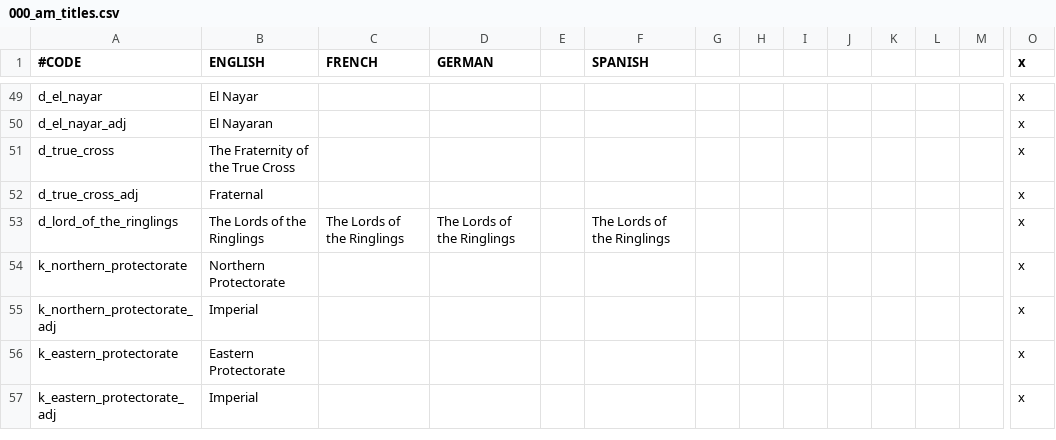
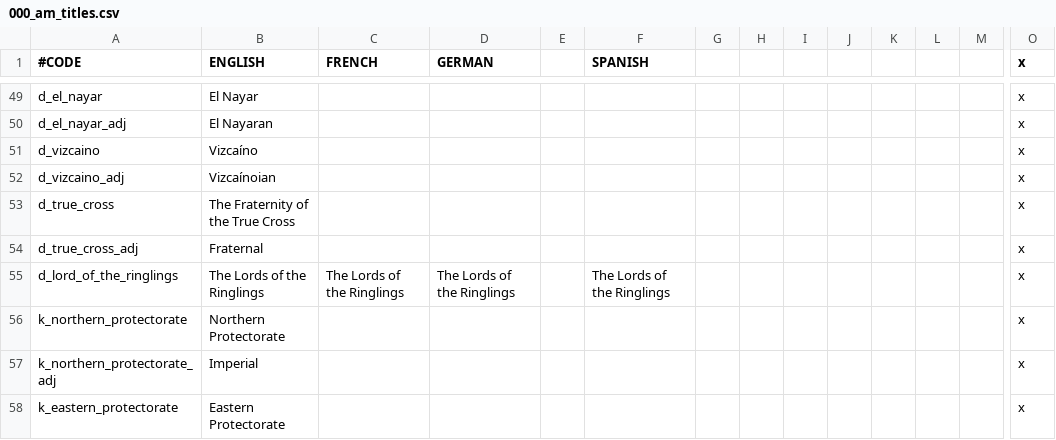
Before and after one commit to MrBadaniel/Aguila-o-Sol, a CSV file: localisation/000_am_titles.csv, drawn as a sheet; only a part is shown, gaps mark what is left out; the shorter side is filled out with more unchanged rows; rows hold the shown columns only; the diff names each change by its address in the sheet, - before the commit and + after, or states it on an @@ line.

```diff
--- a/localisation/000_am_titles.csv
+++ b/localisation/000_am_titles.csv
+row 51: d_vizcaino | Vizcaíno |  |  |  |  |  |  |  |  |  |  |  | x
+row 52: d_vizcaino_adj | Vizcaínoian |  |  |  |  |  |  |  |  |  |  |  | x
```
Also changed, not shown: 18 other files.
